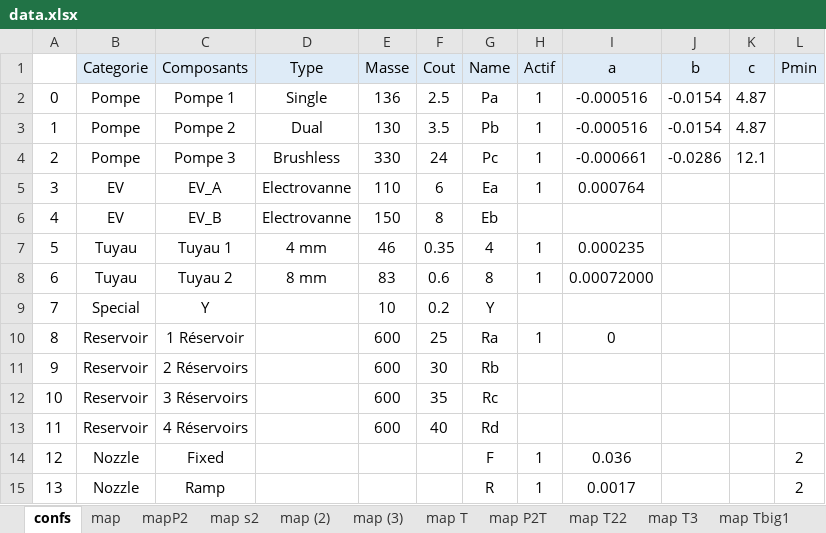
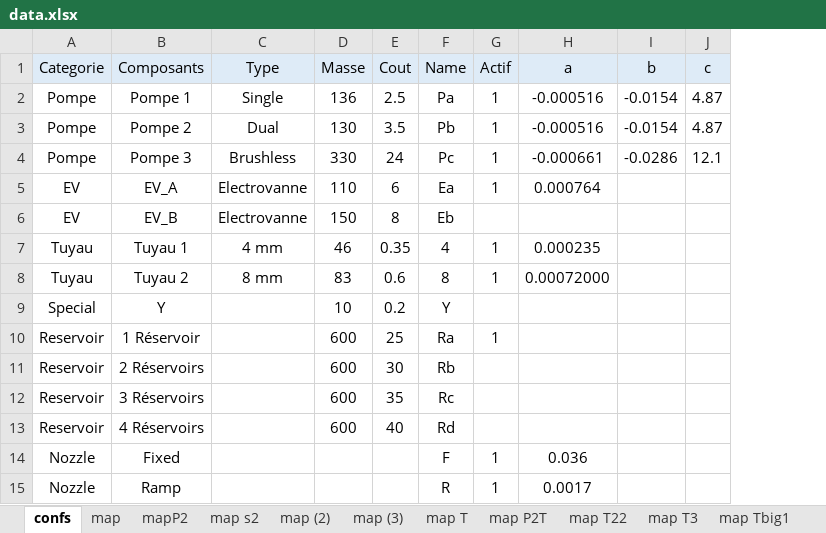
Before and after one commit to egos/valeo, an Excel workbook: data.xlsx, sheet confs, drawn as a sheet; values as stored, in another font and other column widths than the file's, no borders; removed rows and columns are numbered as before the commit, all else as after; the diff names each change by its address in the sheet, - before the commit and + after, or states it on an @@ line.

```diff
--- a/data.xlsx (sheet confs)
+++ b/data.xlsx (sheet confs)
-column A, rows 2-15: 0 | 1 | 2 | 3 | 4 | 5 | 6 | 7 | 8 | 9 | 10 | 11 | 12 | 13
-column L (Pmin), rows 14-15: 2 | 2
-H10 (a): 0
+H10 (a): (empty)
```
Also changed, not shown: 4 other files.
